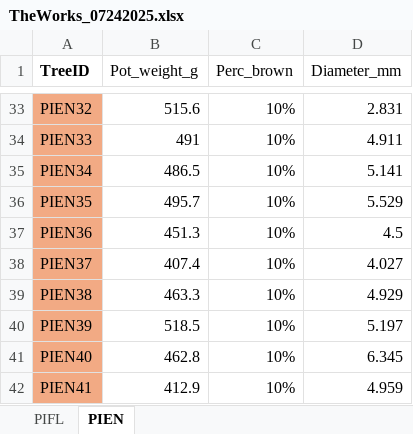
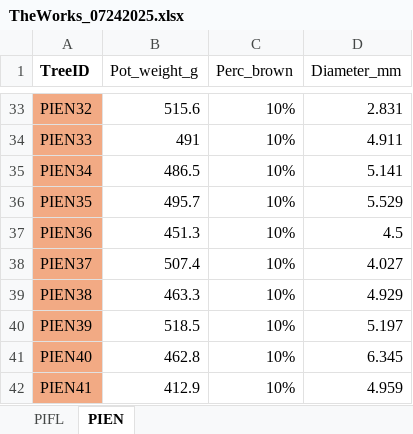
Before and after one commit to fernbro/SeedlingMortality, an Excel workbook: data/Experiment/Raw/Spreadsheets/TheWorks_07242025.xlsx, sheet PIEN, drawn as a sheet; only a part is shown, gaps mark what is left out; values as stored, in another font and other column widths than the file's, no borders; the diff names each change by its address in the sheet, - before the commit and + after, or states it on an @@ line.

```diff
--- a/data/Experiment/Raw/Spreadsheets/TheWorks_07242025.xlsx (sheet PIEN)
+++ b/data/Experiment/Raw/Spreadsheets/TheWorks_07242025.xlsx (sheet PIEN)
-B38 (Pot_weight_g): 407.4
+B38 (Pot_weight_g): 507.4
```
Also changed, not shown: data/Experiment/Raw/Spreadsheets/TheWorks_07232025.xlsx, data/Experiment/Raw/Spreadsheets/TheWorks_07302025.xlsx, 50 other files.
